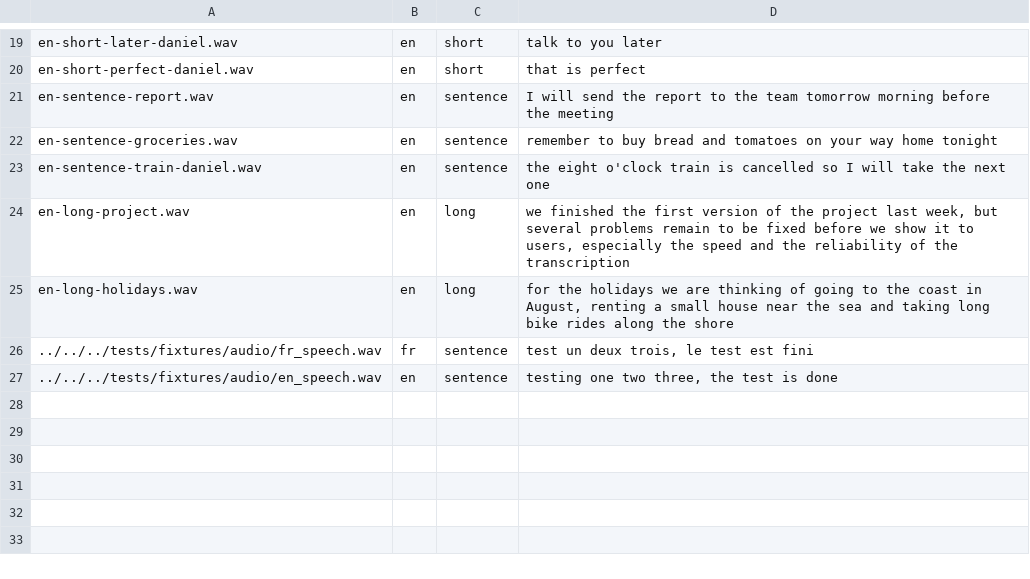
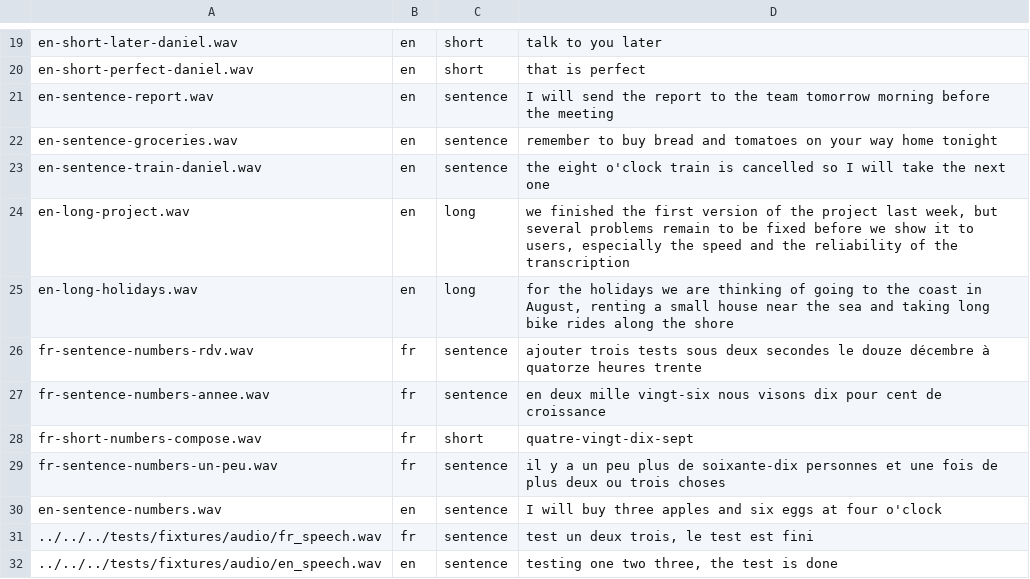
Before and after one commit to albrones/whispy, a TSV file: v2/bench/reference/manifest.tsv, drawn as a sheet; only a part is shown, gaps mark what is left out; the diff names each change by its address in the sheet, - before the commit and + after, or states it on an @@ line.

```diff
--- a/v2/bench/reference/manifest.tsv
+++ b/v2/bench/reference/manifest.tsv
+row 26: fr-sentence-numbers-rdv.wav | fr | sentence | ajouter trois tests sous deux secondes le douze décembre à quatorze heures trente
+row 27: fr-sentence-numbers-annee.wav | fr | sentence | en deux mille vingt-six nous visons dix pour cent de croissance
+row 28: fr-short-numbers-compose.wav | fr | short | quatre-vingt-dix-sept
+row 29: fr-sentence-numbers-un-peu.wav | fr | sentence | il y a un peu plus de soixante-dix personnes et une fois de plus deux ou trois choses
+row 30: en-sentence-numbers.wav | en | sentence | I will buy three apples and six eggs at four o'clock
```
Also changed, not shown: 17 other files.
